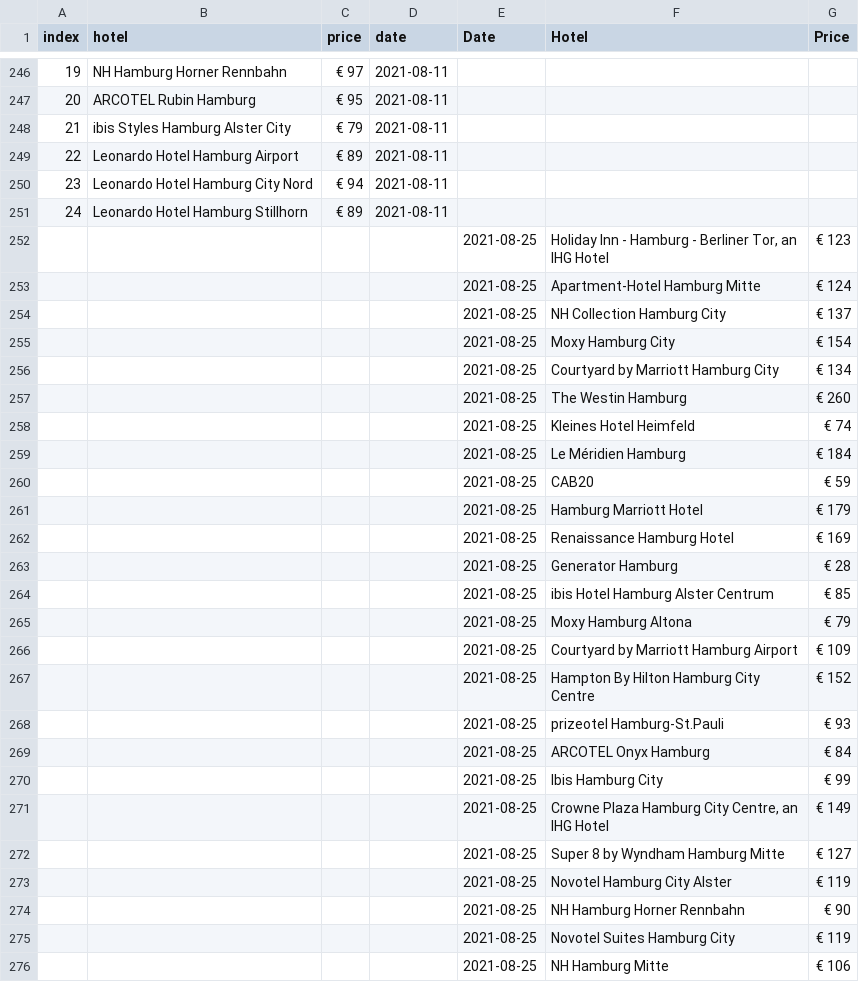
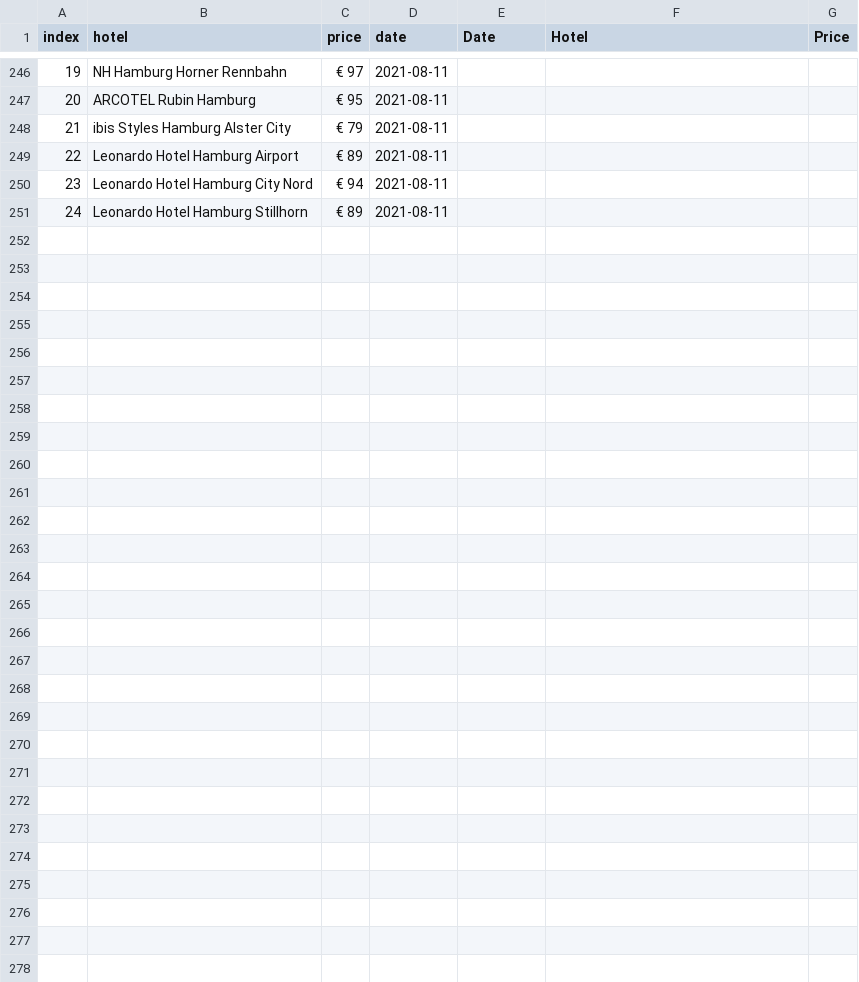
Before and after one commit to christajosephina/Project-week-6, a CSV file: hamburghotelprices.csv, drawn as a sheet; only a part is shown, gaps mark what is left out; the diff covers the shown part only; the diff names each change by its address in the sheet, - before the commit and + after, or states it on an @@ line.

Commit message:
Update hamburghotelprices.csv

```diff
--- a/hamburghotelprices.csv
+++ b/hamburghotelprices.csv
-row 252:  |  |  |  | 2021-08-25 | Holiday Inn - Hamburg - Berliner Tor, an IHG Hotel | € 123
-row 253:  |  |  |  | 2021-08-25 | Apartment-Hotel Hamburg Mitte | € 124
-row 254:  |  |  |  | 2021-08-25 | NH Collection Hamburg City | € 137
-row 255:  |  |  |  | 2021-08-25 | Moxy Hamburg City | € 154
-row 256:  |  |  |  | 2021-08-25 | Courtyard by Marriott Hamburg City | € 134
-row 257:  |  |  |  | 2021-08-25 | The Westin Hamburg | € 260
-row 258:  |  |  |  | 2021-08-25 | Kleines Hotel Heimfeld | € 74
-row 259:  |  |  |  | 2021-08-25 | Le Méridien Hamburg | € 184
-row 260:  |  |  |  | 2021-08-25 | CAB20 | € 59
-row 261:  |  |  |  | 2021-08-25 | Hamburg Marriott Hotel | € 179
-row 262:  |  |  |  | 2021-08-25 | Renaissance Hamburg Hotel | € 169
-row 263:  |  |  |  | 2021-08-25 | Generator Hamburg | € 28
-row 264:  |  |  |  | 2021-08-25 | ibis Hotel Hamburg Alster Centrum | € 85
-row 265:  |  |  |  | 2021-08-25 | Moxy Hamburg Altona | € 79
-row 266:  |  |  |  | 2021-08-25 | Courtyard by Marriott Hamburg Airport | € 109
-row 267:  |  |  |  | 2021-08-25 | Hampton By Hilton Hamburg City Centre | € 152
-row 268:  |  |  |  | 2021-08-25 | prizeotel Hamburg-St.Pauli | € 93
-row 269:  |  |  |  | 2021-08-25 | ARCOTEL Onyx Hamburg | € 84
-row 270:  |  |  |  | 2021-08-25 | Ibis Hamburg City | € 99
-row 271:  |  |  |  | 2021-08-25 | Crowne Plaza Hamburg City Centre, an IHG Hotel | € 149
-row 272:  |  |  |  | 2021-08-25 | Super 8 by Wyndham Hamburg Mitte | € 127
-row 273:  |  |  |  | 2021-08-25 | Novotel Hamburg City Alster | € 119
-row 274:  |  |  |  | 2021-08-25 | NH Hamburg Horner Rennbahn | € 90
-row 275:  |  |  |  | 2021-08-25 | Novotel Suites Hamburg City | € 119
-row 276:  |  |  |  | 2021-08-25 | NH Hamburg Mitte | € 106
```
Also changed, not shown: 29 edited cells elsewhere in this file.
